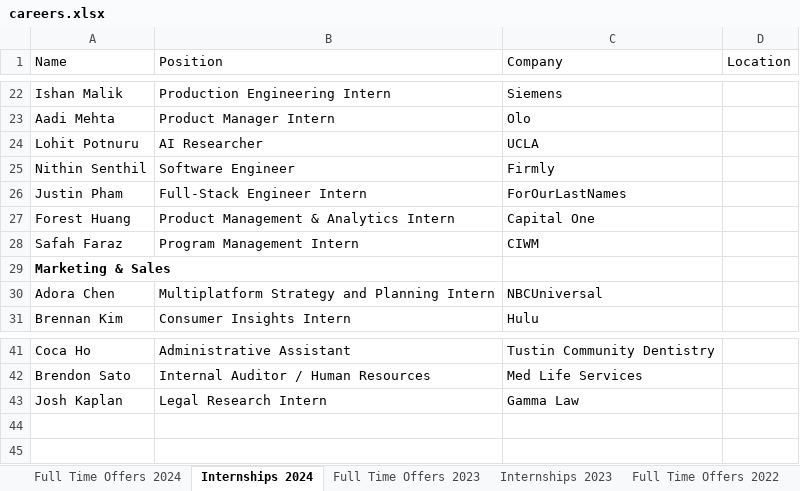
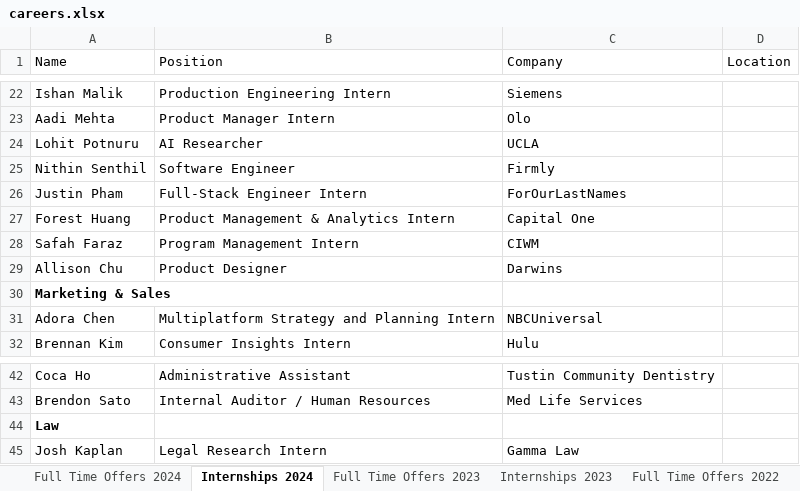
Before and after one commit to dspuci/dspuci-website-gatsby, an Excel workbook: src/data/careers.xlsx, sheet Internships 2024, drawn as a sheet; only a part is shown, gaps mark what is left out; values as stored, in another font and other column widths than the file's, no borders; the diff names each change by its address in the sheet, - before the commit and + after, or states it on an @@ line.

```diff
--- a/src/data/careers.xlsx (sheet Internships 2024)
+++ b/src/data/careers.xlsx (sheet Internships 2024)
+row 29: Allison Chu | Product Designer | Darwins
+row 44: Law
```
Also changed, not shown: sheet Full Time Offers 2024, src/data/current_data/bios_currentdata.xlsx, 6 other files.
